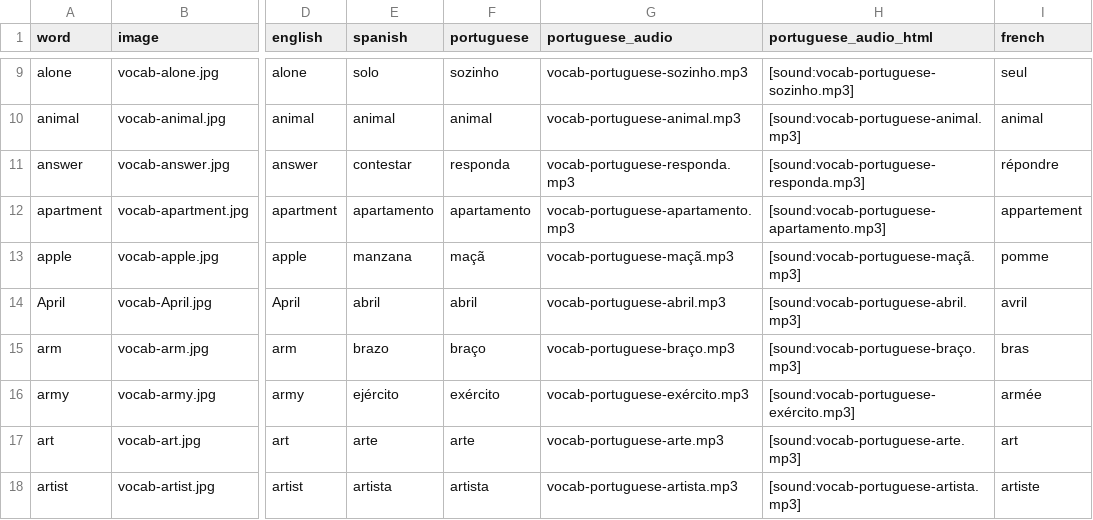
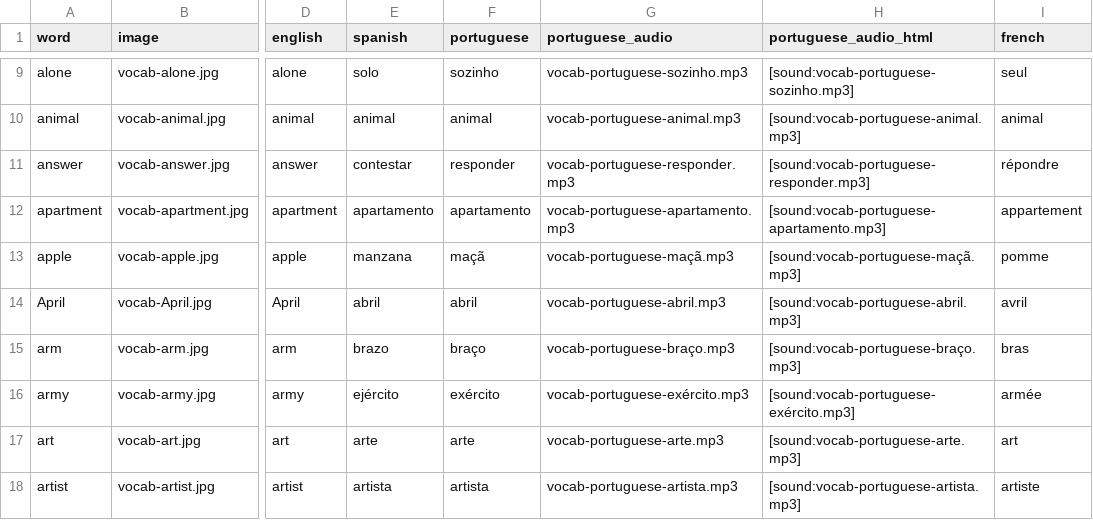
Before and after one commit to danimedi/vocabulaRy, a CSV file: data/data_set.csv, drawn as a sheet; only a part is shown, gaps mark what is left out; the diff names each change by its address in the sheet, - before the commit and + after, or states it on an @@ line.

Commit message:
fix translation in portuguese

```diff
--- a/data/data_set.csv
+++ b/data/data_set.csv
-F11 (portuguese): responda
+F11 (portuguese): responder
-G11 (portuguese_audio): vocab-portuguese-responda.mp3
+G11 (portuguese_audio): vocab-portuguese-responder.mp3
-H11 (portuguese_audio_html): [sound:vocab-portuguese-responda.mp3]
+H11 (portuguese_audio_html): [sound:vocab-portuguese-responder.mp3]
```
